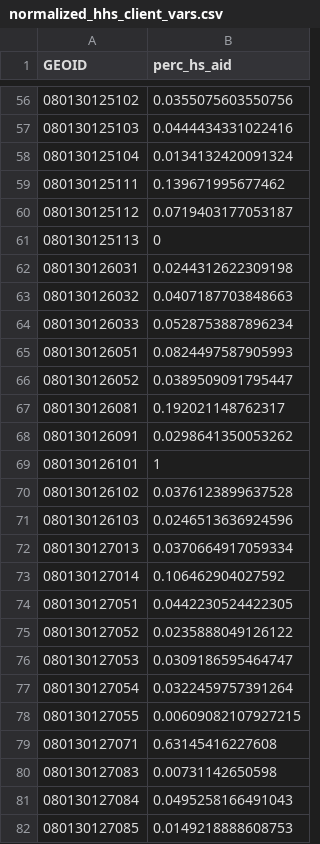
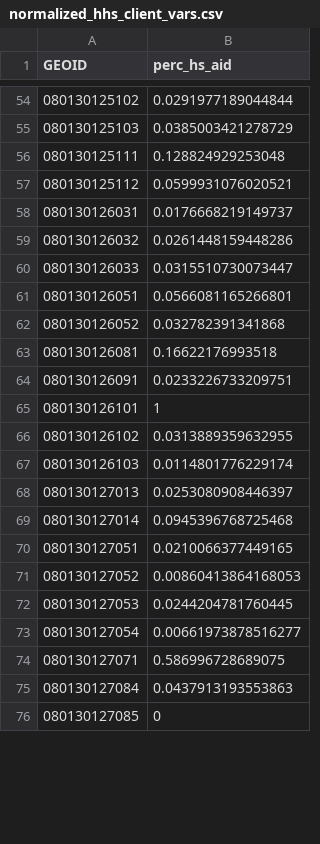
Before and after one commit to cityofboulder/boulder_equity_map, a CSV file: data/tidy_data/normalized_hhs_client_vars.csv, drawn as a sheet; only a part is shown, gaps mark what is left out; the diff covers the shown part only.

```diff
--- a/data/tidy_data/normalized_hhs_client_vars.csv
+++ b/data/tidy_data/normalized_hhs_client_vars.csv
@@ -56,27 +54,23 @@
-"080130125102",0.0355075603550756
-"080130125103",0.0444434331022416
-"080130125104",0.0134132420091324
-"080130125111",0.139671995677462
-"080130125112",0.0719403177053187
-"080130125113",0
-"080130126031",0.0244312622309198
-"080130126032",0.0407187703848663
-"080130126033",0.0528753887896234
-"080130126051",0.0824497587905993
-"080130126052",0.0389509091795447
-"080130126081",0.192021148762317
-"080130126091",0.0298641350053262
+"080130125102",0.0291977189044844
+"080130125103",0.0385003421278729
+"080130125111",0.128824929253048
+"080130125112",0.0599931076020521
+"080130126031",0.0176668219149737
+"080130126032",0.0261448159448286
+"080130126033",0.0315510730073447
+"080130126051",0.0566081165266801
+"080130126052",0.032782391341868
+"080130126081",0.16622176993518
+"080130126091",0.0233226733209751
 "080130126101",1
-"080130126102",0.0376123899637528
-"080130126103",0.0246513636924596
-"080130127013",0.0370664917059334
-"080130127014",0.106462904027592
-"080130127051",0.0442230524422305
-"080130127052",0.0235888049126122
-"080130127053",0.0309186595464747
-"080130127054",0.0322459757391264
-"080130127055",0.00609082107927215
-"080130127071",0.63145416227608
-"080130127083",0.00731142650598
-"080130127084",0.0495258166491043
-"080130127085",0.0149218888608753
+"080130126102",0.0313889359632955
+"080130126103",0.0114801776229174
+"080130127013",0.0253080908446397
+"080130127014",0.0945396768725468
+"080130127051",0.0210066377449165
+"080130127052",0.00860413864168053
+"080130127053",0.0244204781760445
+"080130127054",0.00661973878516277
+"080130127071",0.586996728689075
+"080130127084",0.0437913193553863
+"080130127085",0
```
Also changed, not shown: 4 removed rows and 54 edited cells elsewhere in this file, 40 other files.
